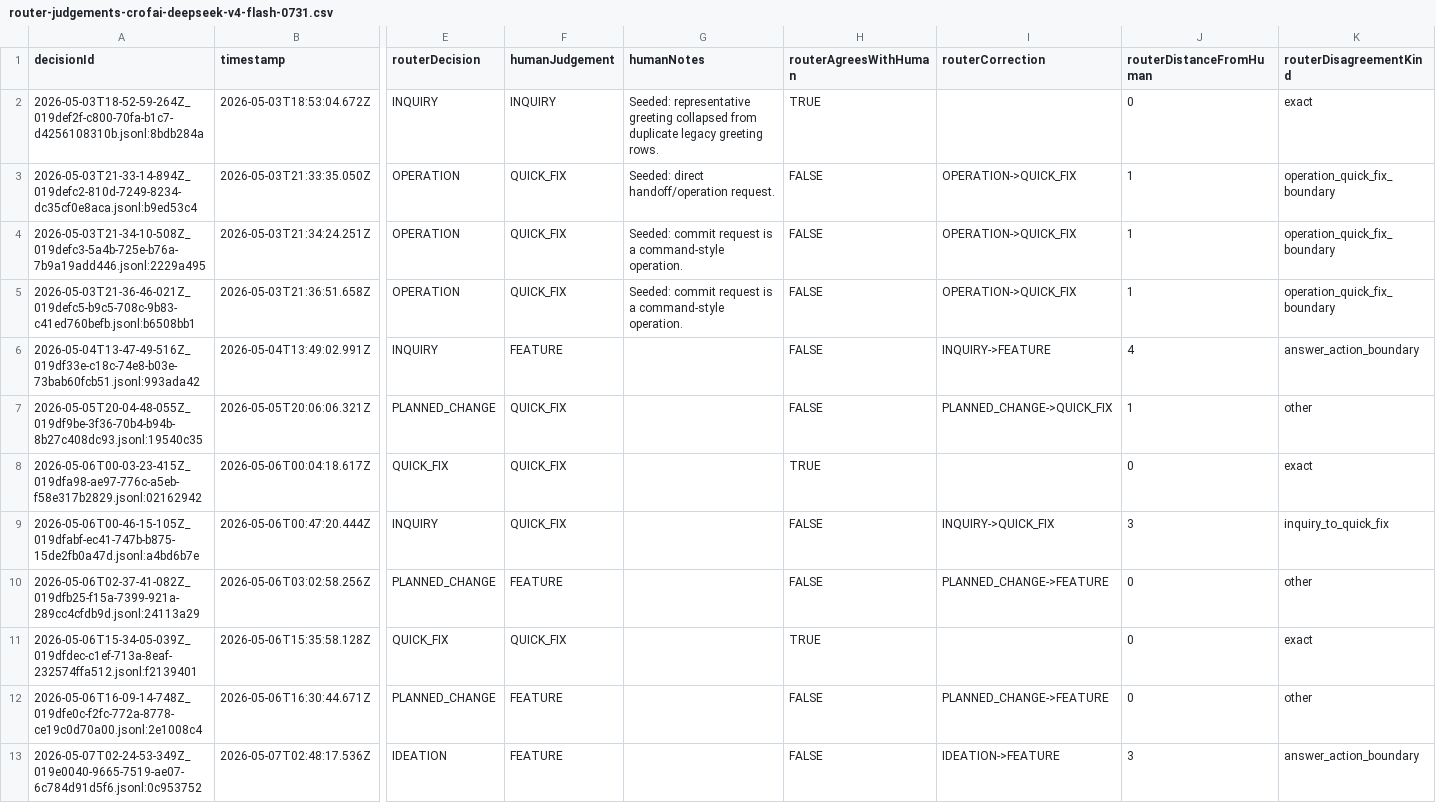
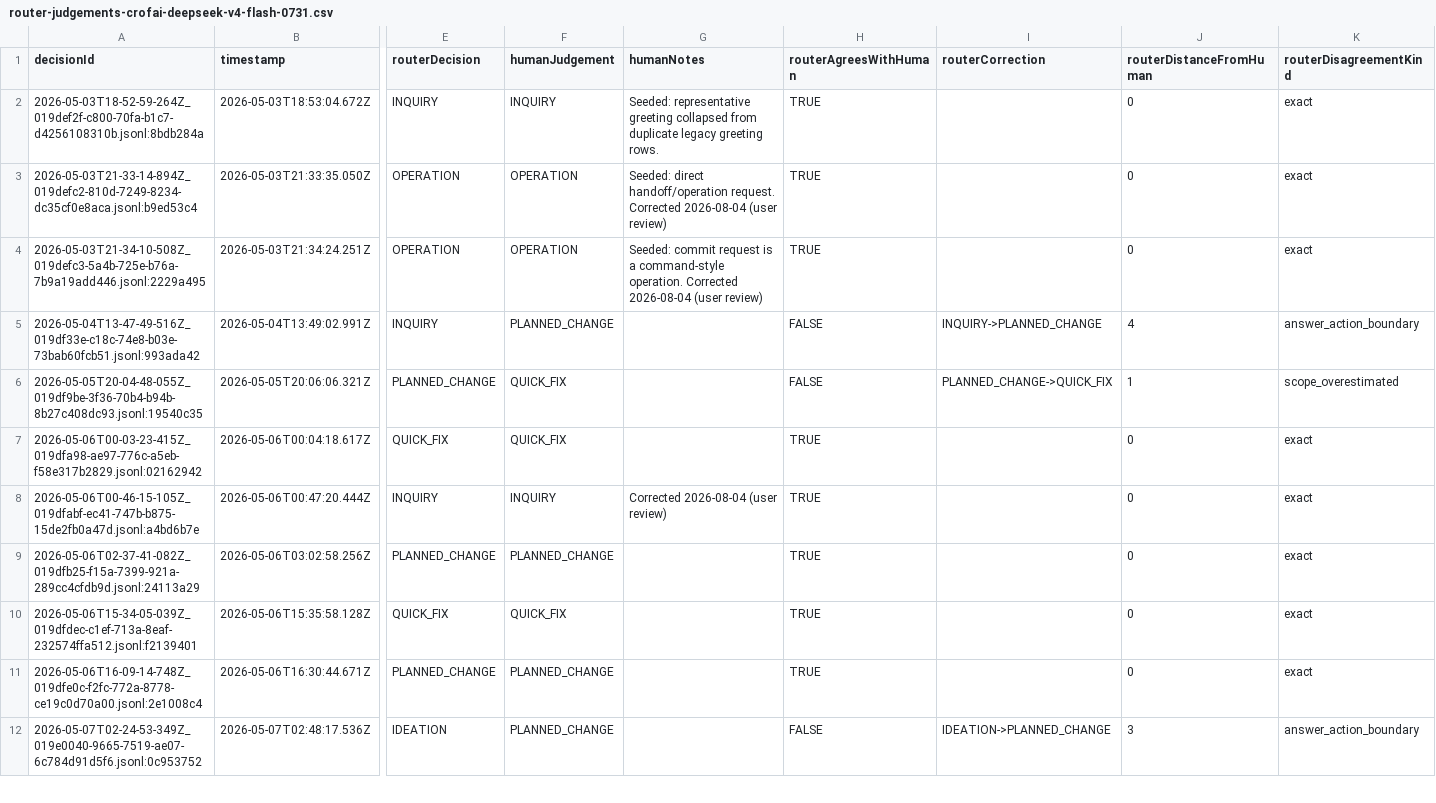
Before and after one commit to gandazgul/harns, a CSV file: router-judgements-crofai-deepseek-v4-flash-0731.csv, drawn as a sheet; only a part is shown, gaps mark what is left out; removed rows and columns are numbered as before the commit, all else as after; rows hold the shown columns only; the diff covers the shown part only; the diff names each change by its address in the sheet, - before the commit and + after, or states it on an @@ line.

Commit message:
Reclassify router judgement log entries
Update the router judgement logs with 2026-08-04 corrections: user-review
fixes, scope-overestimation re-routes from QUICK_FIX to PLANNED_CHANGE,
and continuation rows for active workflows.

```diff
--- a/router-judgements-crofai-deepseek-v4-flash-0731.csv
+++ b/router-judgements-crofai-deepseek-v4-flash-0731.csv
-F3:F4 (humanJudgement): QUICK_FIX
+F3:F4 (humanJudgement): OPERATION
-G3 (humanNotes): …handoff/operation request.
+G3 (humanNotes): …handoff/operation request. Corrected 2026-08-04 (user review)
-H3:H4 (routerAgreesWithHuman): FALSE
+H3:H4 (routerAgreesWithHuman): TRUE
-I3:I4 (routerCorrection): OPERATION->QUICK_FIX
+I3:I4 (routerCorrection): (empty)
-J3:J4 (routerDistanceFromHuman): 1
+J3:J4 (routerDistanceFromHuman): 0
-K3:K4 (routerDisagreementKind): operation_quick_fix_boundary
+K3:K4 (routerDisagreementKind): exact
-G4 (humanNotes): …command-style operation.
+G4 (humanNotes): …command-style operation. Corrected 2026-08-04 (user review)
-row 5: 2026-05-03T21-36-46-021Z_019defc5-b9c5-708c-9b83-c41ed760befb.jsonl:b6508bb1 | 2026-05-03T21:36:51.658Z | OPERATION | QUICK_FIX | Seeded: commit request is a command-style operation. | FALSE | OPERATION->QUICK_FIX | 1 | operation_quick_fix_boundary
-F5 (humanJudgement): FEATURE
+F5 (humanJudgement): PLANNED_CHANGE
-I5 (routerCorrection): INQUIRY->FEATURE
+I5 (routerCorrection): INQUIRY->PLANNED_CHANGE
-K6 (routerDisagreementKind): other
+K6 (routerDisagreementKind): scope_overestimated
-F8 (humanJudgement): QUICK_FIX
+F8 (humanJudgement): INQUIRY
-G8 (humanNotes): (empty)
+G8 (humanNotes): Corrected 2026-08-04 (user review)
-H8:H9 (routerAgreesWithHuman): FALSE
+H8:H9 (routerAgreesWithHuman): TRUE
-I8 (routerCorrection): INQUIRY->QUICK_FIX
+I8 (routerCorrection): (empty)
-J8 (routerDistanceFromHuman): 3
+J8 (routerDistanceFromHuman): 0
-K8 (routerDisagreementKind): inquiry_to_quick_fix
+K8 (routerDisagreementKind): exact
-F9 (humanJudgement): FEATURE
+F9 (humanJudgement): PLANNED_CHANGE
-I9 (routerCorrection): PLANNED_CHANGE->FEATURE
+I9 (routerCorrection): (empty)
-K9 (routerDisagreementKind): other
+K9 (routerDisagreementKind): exact
-F11:F12 (humanJudgement): FEATURE
+F11:F12 (humanJudgement): PLANNED_CHANGE
-H11 (routerAgreesWithHuman): FALSE
+H11 (routerAgreesWithHuman): TRUE
-I11 (routerCorrection): PLANNED_CHANGE->FEATURE
+I11 (routerCorrection): (empty)
-K11 (routerDisagreementKind): other
+K11 (routerDisagreementKind): exact
-I12 (routerCorrection): IDEATION->FEATURE
+I12 (routerCorrection): IDEATION->PLANNED_CHANGE
```
Also changed, not shown: 3 removed rows and 90 edited cells elsewhere in this file, router-judgements.csv.
